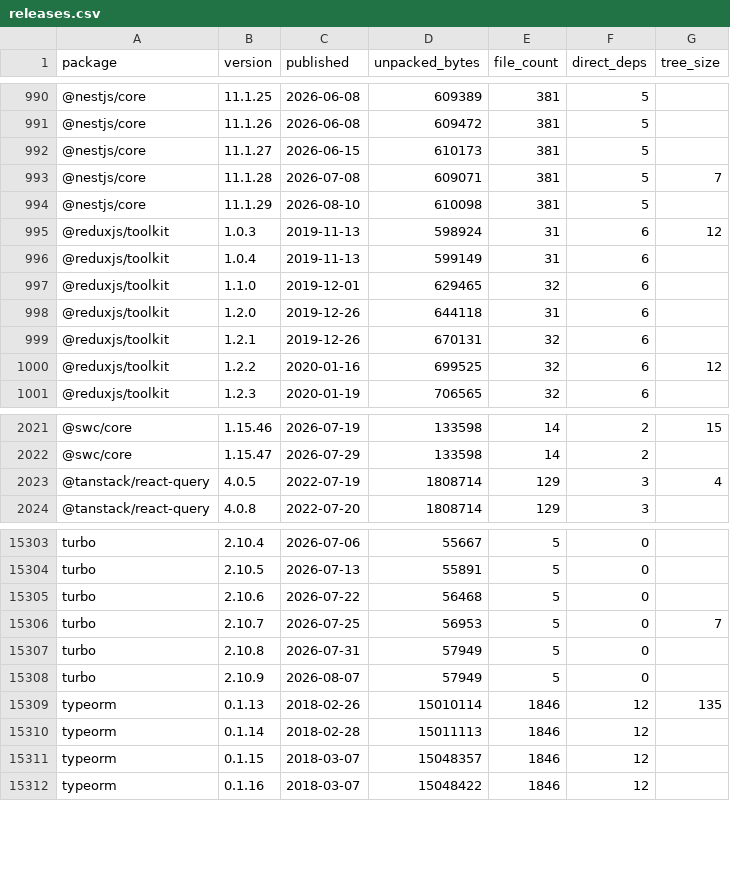
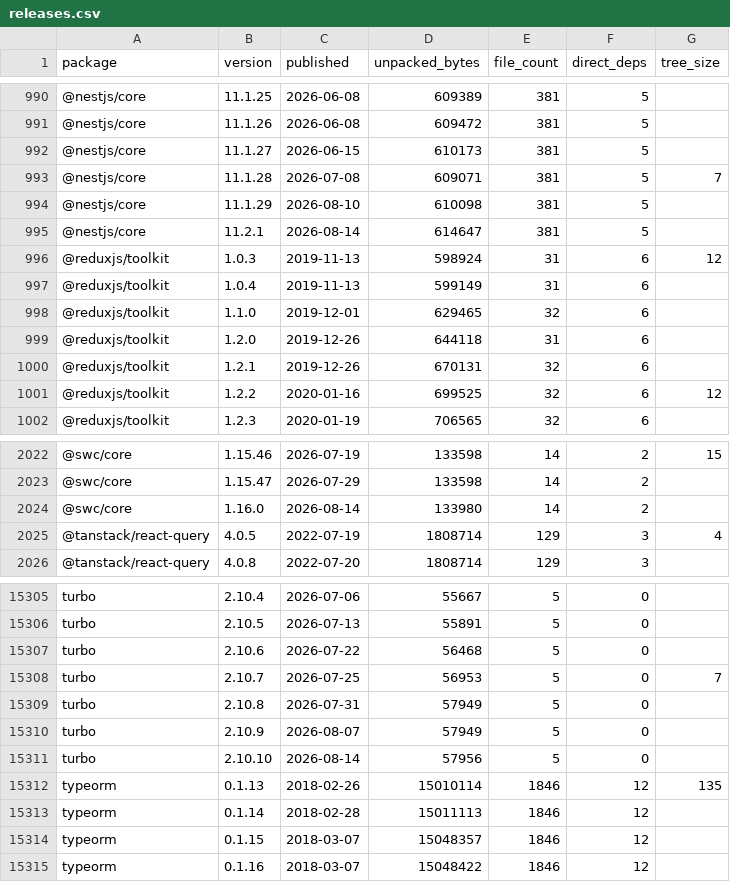
Before and after one commit to shwetankg07/great-consolidation, a CSV file: data/releases.csv, drawn as a sheet; only a part is shown, gaps mark what is left out; the diff names each change by its address in the sheet, - before the commit and + after, or states it on an @@ line.

Commit message:
2026-08-14: 83 packages, 3 new releases

```diff
--- a/data/releases.csv
+++ b/data/releases.csv
+row 995: @nestjs/core | 11.2.1 | 2026-08-14 | 614647 | 381 | 5
+row 2024: @swc/core | 1.16.0 | 2026-08-14 | 133980 | 14 | 2
+row 15311: turbo | 2.10.10 | 2026-08-14 | 57956 | 5 | 0
```
Also changed, not shown: data/daily.csv, 1 other file.
